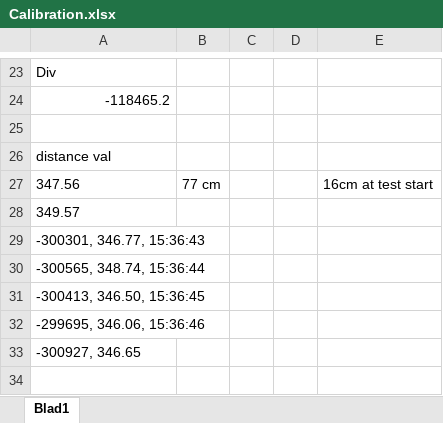
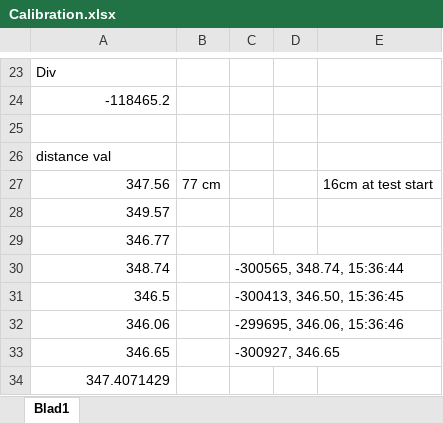
Before and after one commit to ThoKat/ADSEE-python, an Excel workbook: Calibration.xlsx, sheet Blad1, drawn as a sheet; only a part is shown, gaps mark what is left out; values as stored, in another font and other column widths than the file's, no borders; charts and pictures not drawn; removed rows and columns are numbered as before the commit, all else as after; the diff names each change by its address in the sheet, - before the commit and + after, or states it on an @@ line.

Commit message:
Update Calibration.xlsx

```diff
--- a/Calibration.xlsx (sheet Blad1)
+++ b/Calibration.xlsx (sheet Blad1)
-A27:A28 alignment: left
+A27:A28 alignment: right
-A29: -300301, 346.77, 15:36:43
+A29: 346.77
-row 30: -300565, 348.74, 15:36:44
-row 31: -300413, 346.50, 15:36:45
-row 32: -299695, 346.06, 15:36:46
+row 30: 348.74 |  | -300565, 348.74, 15:36:44
+row 31: 346.5 |  | -300413, 346.50, 15:36:45
+row 32: 346.06 |  | -299695, 346.06, 15:36:46
+row 33: 346.65 |  | -300927, 346.65
-A34: -300927, 346.65
+A34: 347.4071429
```
